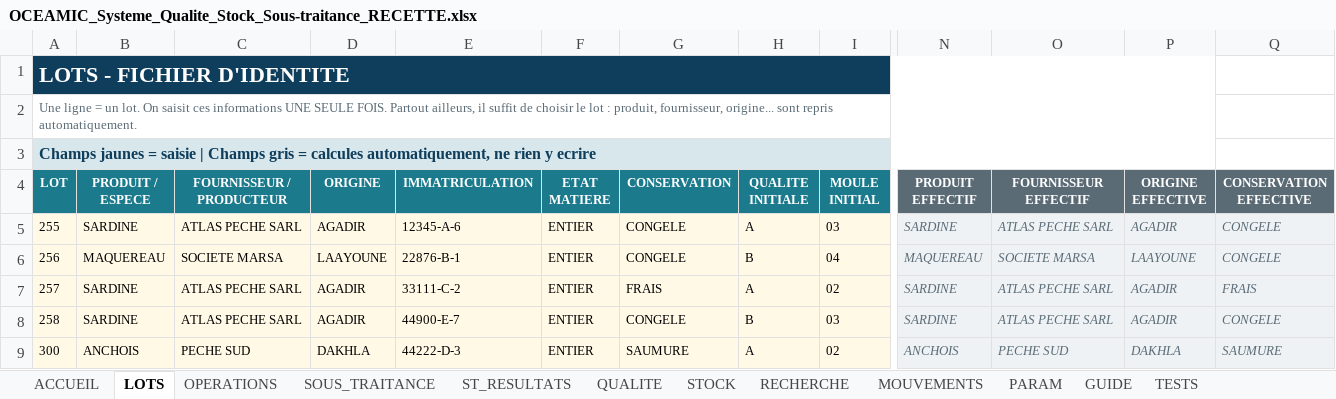
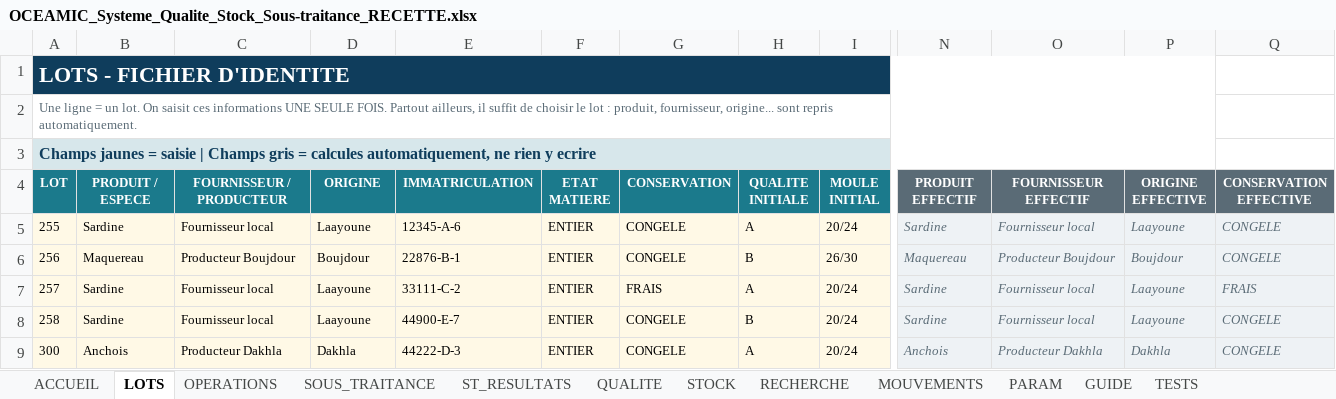
Before and after one commit to Imevil47/andrej-karpathy-skills, an Excel workbook: oceamic/OCEAMIC_Systeme_Qualite_Stock_Sous-traitance_RECETTE.xlsx, sheet LOTS, drawn as a sheet; only a part is shown, gaps mark what is left out; values as stored, in another font and other column widths than the file's, no borders; charts and pictures and conditional formats not drawn; the diff covers the shown part only; the diff names each change by its address in the sheet, - before the commit and + after, or states it on an @@ line.

```diff
--- a/oceamic/OCEAMIC_Systeme_Qualite_Stock_Sous-traitance_RECETTE.xlsx (sheet LOTS)
+++ b/oceamic/OCEAMIC_Systeme_Qualite_Stock_Sous-traitance_RECETTE.xlsx (sheet LOTS)
-B5 (PRODUIT / ESPECE): SARDINE
+B5 (PRODUIT / ESPECE): Sardine
-C5 (FOURNISSEUR / PRODUCTEUR): ATLAS PECHE SARL
+C5 (FOURNISSEUR / PRODUCTEUR): Fournisseur local
-D5 (ORIGINE): AGADIR
+D5 (ORIGINE): Laayoune
-I5 (MOULE INITIAL): 03
+I5 (MOULE INITIAL): 20/24
-N5 (PRODUIT EFFECTIF): SARDINE
+N5 (PRODUIT EFFECTIF): Sardine
-O5 (FOURNISSEUR EFFECTIF): ATLAS PECHE SARL
+O5 (FOURNISSEUR EFFECTIF): Fournisseur local
-P5 (ORIGINE EFFECTIVE): AGADIR
+P5 (ORIGINE EFFECTIVE): Laayoune
-B6 (PRODUIT / ESPECE): MAQUEREAU
+B6 (PRODUIT / ESPECE): Maquereau
-C6 (FOURNISSEUR / PRODUCTEUR): SOCIETE MARSA
+C6 (FOURNISSEUR / PRODUCTEUR): Producteur Boujdour
-D6 (ORIGINE): LAAYOUNE
+D6 (ORIGINE): Boujdour
-I6 (MOULE INITIAL): 04
+I6 (MOULE INITIAL): 26/30
-N6 (PRODUIT EFFECTIF): MAQUEREAU
+N6 (PRODUIT EFFECTIF): Maquereau
-O6 (FOURNISSEUR EFFECTIF): SOCIETE MARSA
+O6 (FOURNISSEUR EFFECTIF): Producteur Boujdour
-P6 (ORIGINE EFFECTIVE): LAAYOUNE
+P6 (ORIGINE EFFECTIVE): Boujdour
-B7:B8 (PRODUIT / ESPECE): SARDINE
+B7:B8 (PRODUIT / ESPECE): Sardine
-C7:C8 (FOURNISSEUR / PRODUCTEUR): ATLAS PECHE SARL
+C7:C8 (FOURNISSEUR / PRODUCTEUR): Fournisseur local
-D7:D8 (ORIGINE): AGADIR
+D7:D8 (ORIGINE): Laayoune
-I7 (MOULE INITIAL): 02
+I7 (MOULE INITIAL): 20/24
-N7:N8 (PRODUIT EFFECTIF): SARDINE
+N7:N8 (PRODUIT EFFECTIF): Sardine
-O7:O8 (FOURNISSEUR EFFECTIF): ATLAS PECHE SARL
+O7:O8 (FOURNISSEUR EFFECTIF): Fournisseur local
-P7:P8 (ORIGINE EFFECTIVE): AGADIR
+P7:P8 (ORIGINE EFFECTIVE): Laayoune
-I8 (MOULE INITIAL): 03
+I8 (MOULE INITIAL): 20/24
-B9 (PRODUIT / ESPECE): ANCHOIS
+B9 (PRODUIT / ESPECE): Anchois
-C9 (FOURNISSEUR / PRODUCTEUR): PECHE SUD
+C9 (FOURNISSEUR / PRODUCTEUR): Producteur Dakhla
-D9 (ORIGINE): DAKHLA
+D9 (ORIGINE): Dakhla
-G9 (CONSERVATION): SAUMURE
+G9 (CONSERVATION): CONGELE
-I9 (MOULE INITIAL): 02
+I9 (MOULE INITIAL): 20/24
-N9 (PRODUIT EFFECTIF): ANCHOIS
+N9 (PRODUIT EFFECTIF): Anchois
-O9 (FOURNISSEUR EFFECTIF): PECHE SUD
+O9 (FOURNISSEUR EFFECTIF): Producteur Dakhla
-P9 (ORIGINE EFFECTIVE): DAKHLA
+P9 (ORIGINE EFFECTIVE): Dakhla
-Q9 (CONSERVATION EFFECTIVE): SAUMURE
+Q9 (CONSERVATION EFFECTIVE): CONGELE
```
Also changed, not shown: 21 edited cells elsewhere in this sheet, sheet PARAM, sheet RECHERCHE, sheet OPERATIONS, sheet MOUVEMENTS, sheet QUALITE, sheet SOUS_TRAITANCE, 3 more sheets, formulas that keep their value, oceamic/OCEAMIC_Systeme_Qualite_Stock_Sous-traitance.xlsx, 2 other files.
